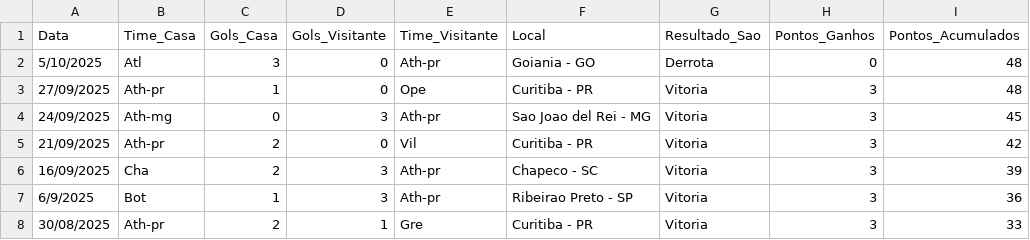
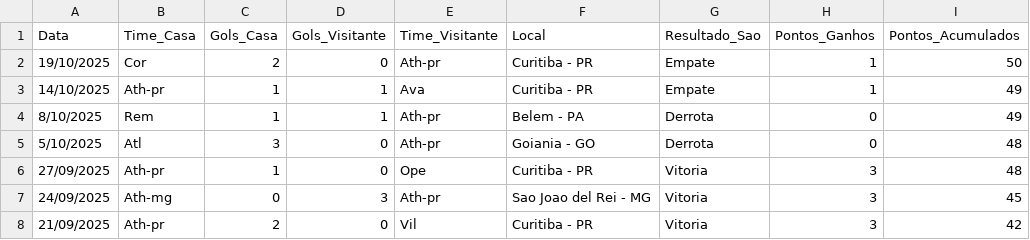
Before and after one commit to dacostaEF/loteca-inteligente, a CSV file: backend/models/Jogos/athletico-pr/jogos.csv, drawn as a sheet; only a part is shown; the shorter side is filled out with more unchanged rows.

Commit message:
copiando jogos serie A e B

```diff
--- a/backend/models/Jogos/athletico-pr/jogos.csv
+++ b/backend/models/Jogos/athletico-pr/jogos.csv
@@ -1,2 +1,5 @@
 Data,Time_Casa,Gols_Casa,Gols_Visitante,Time_Visitante,Local,Resultado_Sao,Pontos_Ganhos,Pontos_Acumulados
+19/10/2025,Cor,2,0,Ath-pr,Curitiba - PR,Empate,1,50
+14/10/2025,Ath-pr,1,1,Ava,Curitiba - PR,Empate,1,49
+8/10/2025,Rem,1,1,Ath-pr,Belem - PA,Derrota,0,49
 5/10/2025,Atl,3,0,Ath-pr,Goiania - GO,Derrota,0,48
```
Also changed, not shown: backend/models/Jogos/cruzeiro/jogos.csv, backend/models/Jogos/operario-pr/jogos.csv, 16 other files.
